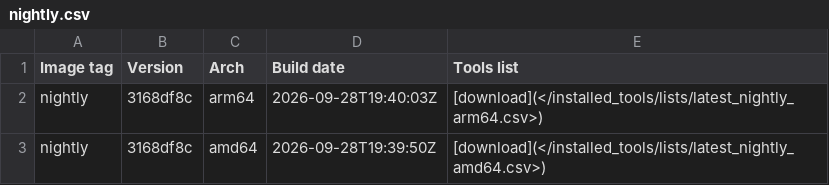
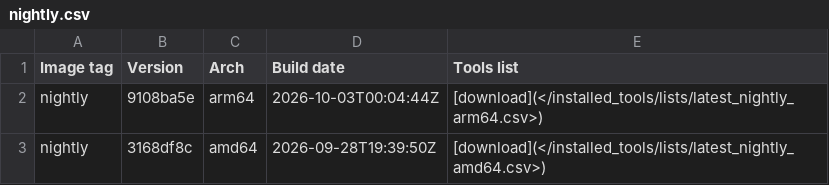
Before and after one commit to ThePorgs/Exegol-docs, a CSV file: docs/src/public/installed_tools/nightly.csv, drawn as a sheet.

```diff
--- a/docs/src/public/installed_tools/nightly.csv
+++ b/docs/src/public/installed_tools/nightly.csv
@@ -1,3 +1,3 @@
 Image tag,Version,Arch,Build date,Tools list
-nightly,3168df8c,arm64,"2026-09-28T19:40:03Z",[download](</installed_tools/lists/latest_nightly_arm64.csv>)
+nightly,9108ba5e,arm64,"2026-10-03T00:04:44Z",[download](</installed_tools/lists/latest_nightly_arm64.csv>)
 nightly,3168df8c,amd64,"2026-09-28T19:39:50Z",[download](</installed_tools/lists/latest_nightly_amd64.csv>)
```
Also changed, not shown: docs/src/public/installed_tools/lists/latest_nightly_arm64.csv.
